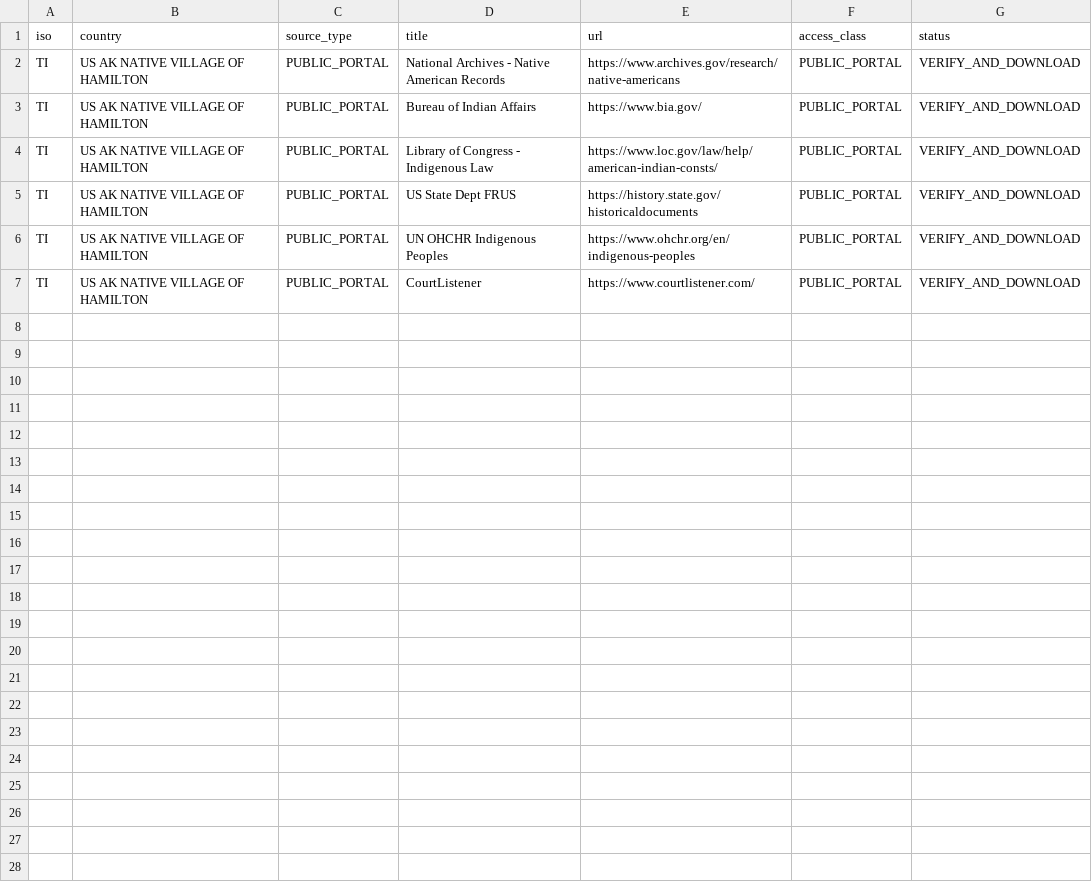
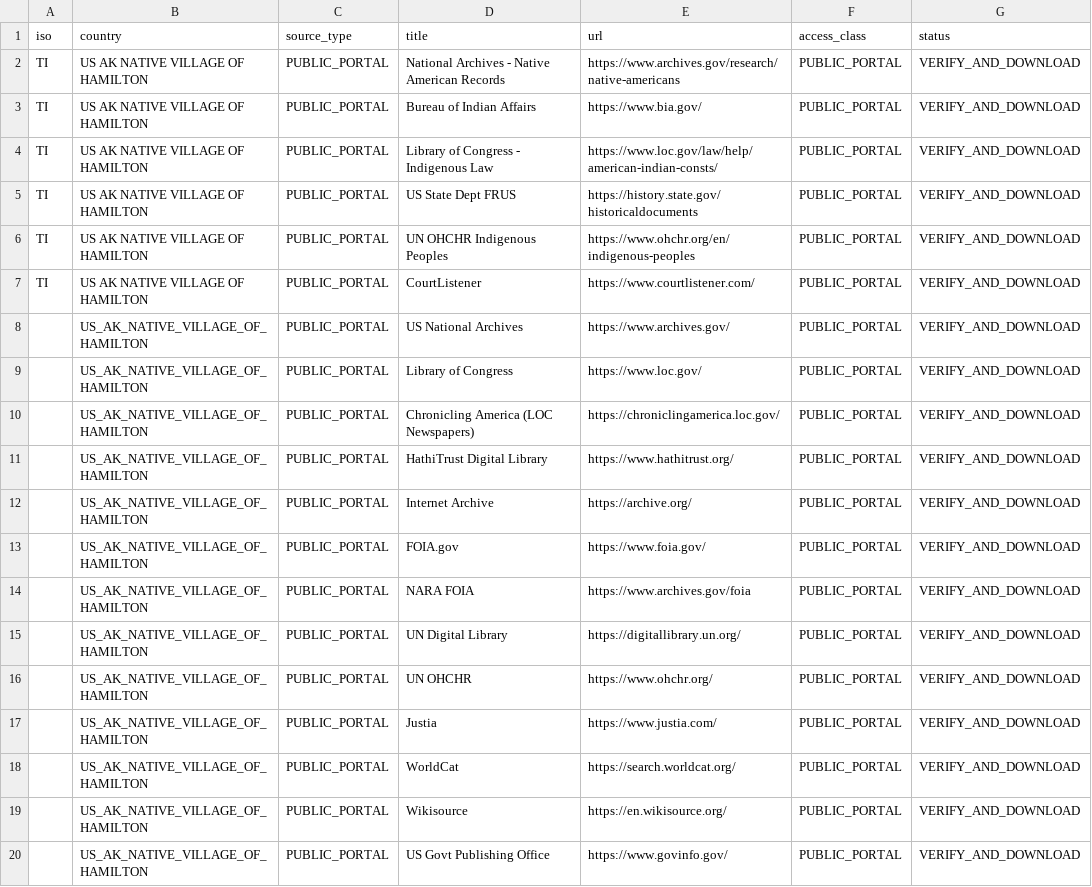
Before and after one commit to GlobalRestitutionAlliance/turtle-island-us-ak-native-village-of-hamilton-master-litigation, a CSV file: 03_Evidentiary_Exhibits/PRIMARY_PUBLIC_SOURCES.csv, drawn as a sheet; the diff names each change by its address in the sheet, - before the commit and + after, or states it on an @@ line.

Commit message:
Expand primary public source registries (Batch 2)

```diff
--- a/03_Evidentiary_Exhibits/PRIMARY_PUBLIC_SOURCES.csv
+++ b/03_Evidentiary_Exhibits/PRIMARY_PUBLIC_SOURCES.csv
+row 8:  | US_AK_NATIVE_VILLAGE_OF_HAMILTON | PUBLIC_PORTAL | US National Archives | https://www.archives.gov/ | PUBLIC_PORTAL | VERIFY_AND_DOWNLOAD
+row 9:  | US_AK_NATIVE_VILLAGE_OF_HAMILTON | PUBLIC_PORTAL | Library of Congress | https://www.loc.gov/ | PUBLIC_PORTAL | VERIFY_AND_DOWNLOAD
+row 10:  | US_AK_NATIVE_VILLAGE_OF_HAMILTON | PUBLIC_PORTAL | Chronicling America (LOC Newspapers) | https://chroniclingamerica.loc.gov/ | PUBLIC_PORTAL | VERIFY_AND_DOWNLOAD
+row 11:  | US_AK_NATIVE_VILLAGE_OF_HAMILTON | PUBLIC_PORTAL | HathiTrust Digital Library | https://www.hathitrust.org/ | PUBLIC_PORTAL | VERIFY_AND_DOWNLOAD
+row 12:  | US_AK_NATIVE_VILLAGE_OF_HAMILTON | PUBLIC_PORTAL | Internet Archive | https://archive.org/ | PUBLIC_PORTAL | VERIFY_AND_DOWNLOAD
+row 13:  | US_AK_NATIVE_VILLAGE_OF_HAMILTON | PUBLIC_PORTAL | FOIA.gov | https://www.foia.gov/ | PUBLIC_PORTAL | VERIFY_AND_DOWNLOAD
+row 14:  | US_AK_NATIVE_VILLAGE_OF_HAMILTON | PUBLIC_PORTAL | NARA FOIA | https://www.archives.gov/foia | PUBLIC_PORTAL | VERIFY_AND_DOWNLOAD
+row 15:  | US_AK_NATIVE_VILLAGE_OF_HAMILTON | PUBLIC_PORTAL | UN Digital Library | https://digitallibrary.un.org/ | PUBLIC_PORTAL | VERIFY_AND_DOWNLOAD
+row 16:  | US_AK_NATIVE_VILLAGE_OF_HAMILTON | PUBLIC_PORTAL | UN OHCHR | https://www.ohchr.org/ | PUBLIC_PORTAL | VERIFY_AND_DOWNLOAD
+row 17:  | US_AK_NATIVE_VILLAGE_OF_HAMILTON | PUBLIC_PORTAL | Justia | https://www.justia.com/ | PUBLIC_PORTAL | VERIFY_AND_DOWNLOAD
+row 18:  | US_AK_NATIVE_VILLAGE_OF_HAMILTON | PUBLIC_PORTAL | WorldCat | https://search.worldcat.org/ | PUBLIC_PORTAL | VERIFY_AND_DOWNLOAD
+row 19:  | US_AK_NATIVE_VILLAGE_OF_HAMILTON | PUBLIC_PORTAL | Wikisource | https://en.wikisource.org/ | PUBLIC_PORTAL | VERIFY_AND_DOWNLOAD
+row 20:  | US_AK_NATIVE_VILLAGE_OF_HAMILTON | PUBLIC_PORTAL | US Govt Publishing Office | https://www.govinfo.gov/ | PUBLIC_PORTAL | VERIFY_AND_DOWNLOAD
```
Also changed, not shown: 2 other files.
